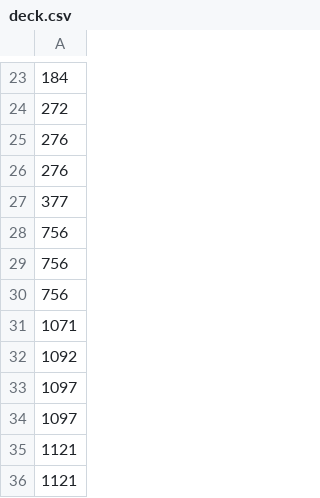
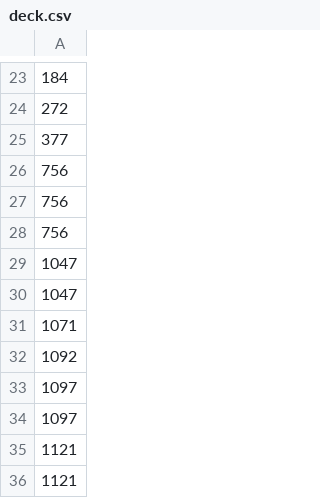
Before and after one commit to richard-jh-mccrae/PokemonAI, a CSV file: src/agents/slowking/deck.csv, drawn as a sheet; only a part is shown, gaps mark what is left out.

```diff
--- a/src/agents/slowking/deck.csv
+++ b/src/agents/slowking/deck.csv
@@ -24,4 +24,2 @@
 272
-276
-276
 377
@@ -30,2 +28,4 @@
 756
+1047
+1047
 1071
```
Also changed, not shown: 9 other files.
